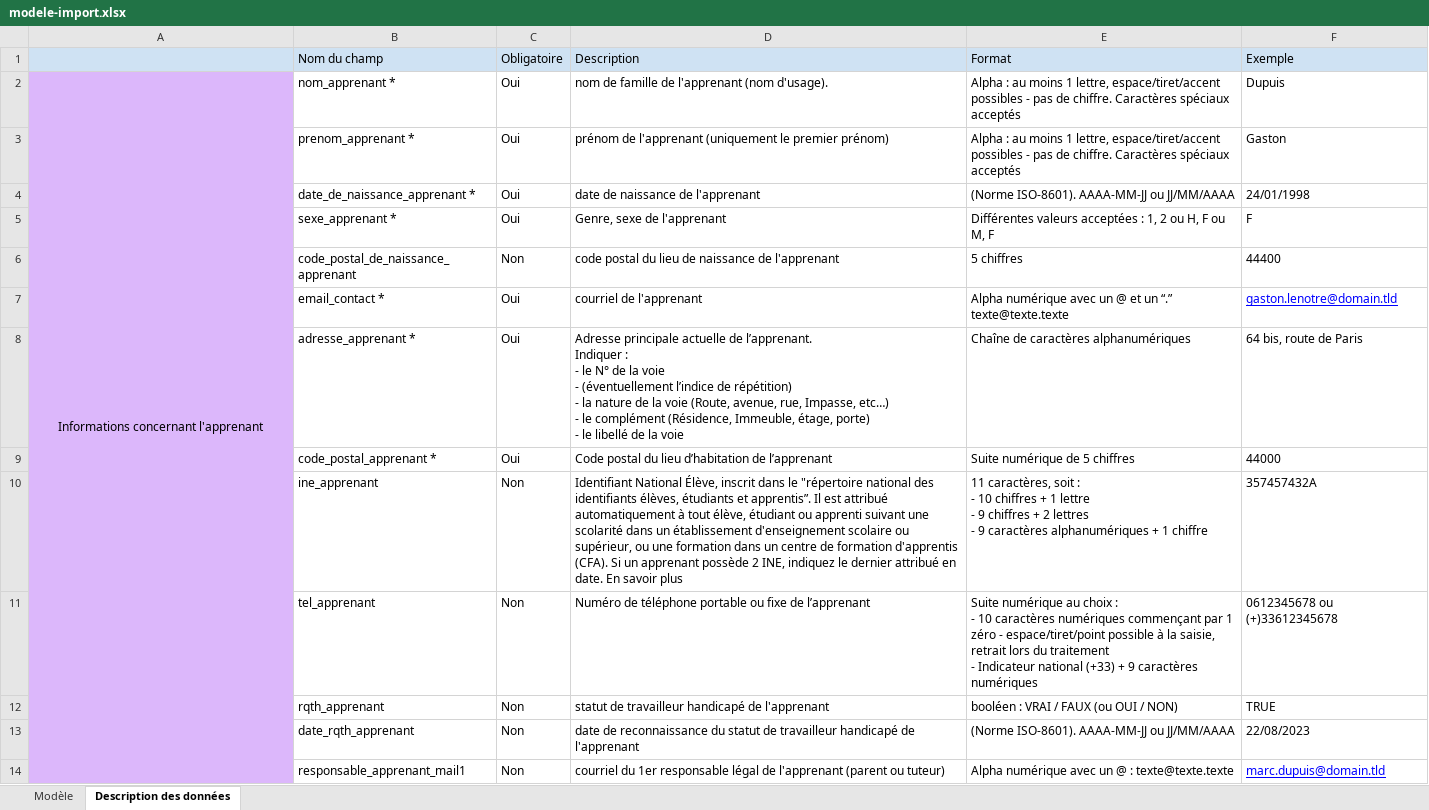
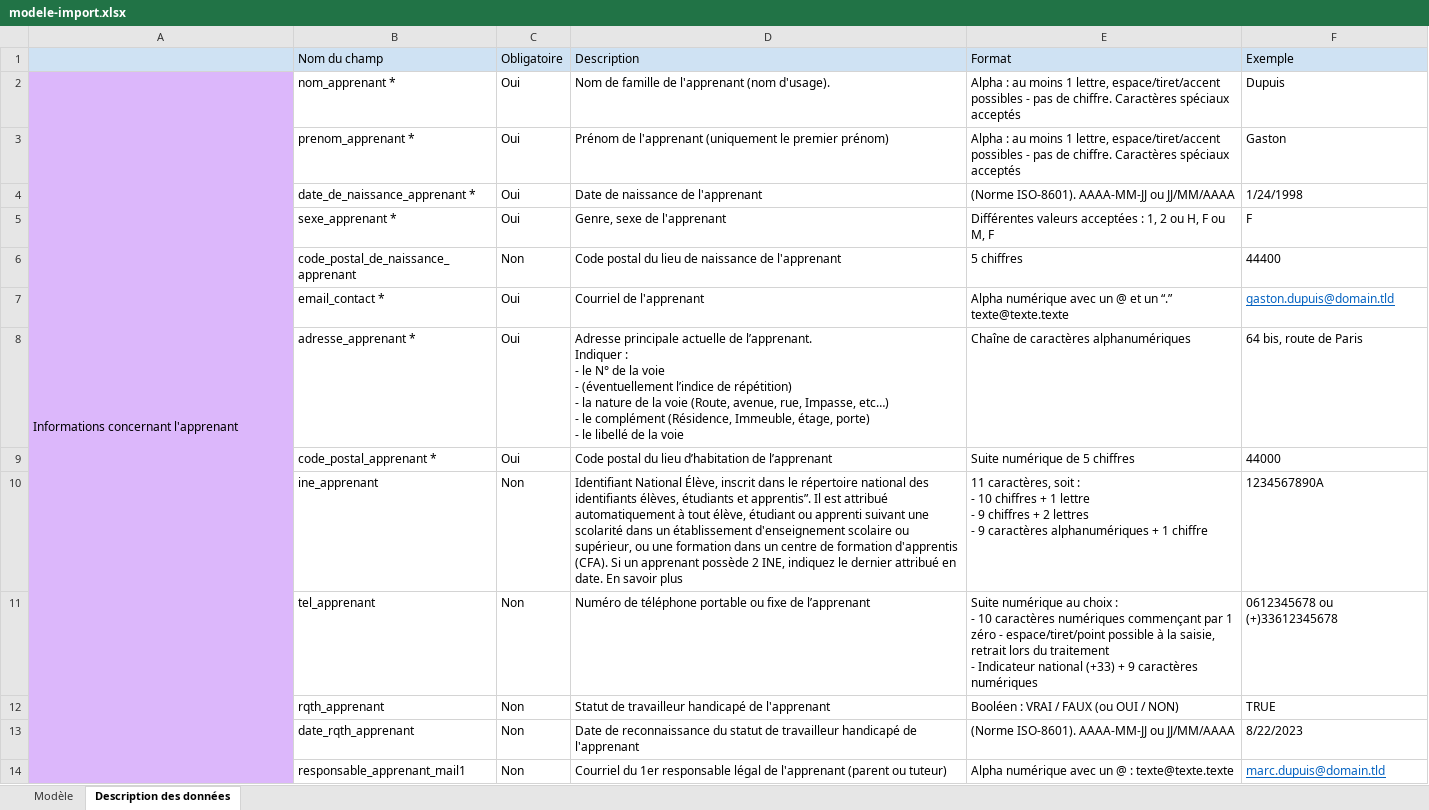
Before and after one commit to mission-apprentissage/flux-retour-cfas, an Excel workbook: ui/public/modele-import.xlsx, sheet Description des données, drawn as a sheet; only a part is shown; values as stored, in another font and other column widths than the file's, no borders; the diff covers the shown part only; the diff names each change by its address in the sheet, - before the commit and + after, or states it on an @@ line.

```diff
--- a/ui/public/modele-import.xlsx (sheet Description des données)
+++ b/ui/public/modele-import.xlsx (sheet Description des données)
-A2 alignment: center
+A2 alignment: left
-D2 (Description): nom de famille de l'apprenant (nom d'usage).
+D2 (Description): Nom de famille de l'apprenant (nom d'usage).
-D3 (Description): prénom de l'apprenant…
+D3 (Description): Prénom de l'apprenant…
-D4 (Description): date de naissance de l'apprenant
+D4 (Description): Date de naissance de l'apprenant
-F4 (Exemple): 24/01/1998
+F4 (Exemple): 1/24/1998
-D6 (Description): code postal du…
+D6 (Description): Code postal du…
-D7 (Description): courriel de l'apprenant
+D7 (Description): Courriel de l'apprenant
-F7 (Exemple): gaston.lenotre@domain.tld
+F7 (Exemple): gaston.dupuis@domain.tld
-F7 text colour: #0000FF
+F7 text colour: #0563C1
-D10 (Description): …dans le "répertoire national des…
+D10 (Description): …dans le répertoire national des…
-F10 (Exemple): 357457432A
+F10 (Exemple): 1234567890A
-D12 (Description): statut de travailleur…
+D12 (Description): Statut de travailleur…
-E12 (Format): booléen : VRAI / FAUX (ou OUI / NON)
+E12 (Format): Booléen : VRAI / FAUX (ou OUI / NON)
-D13 (Description): date de reconnaissance…
+D13 (Description): Date de reconnaissance…
-F13 (Exemple): 22/08/2023
+F13 (Exemple): 8/22/2023
-D14 (Description): courriel du 1er…
+D14 (Description): Courriel du 1er…
-F14 text colour: #0000FF
+F14 text colour: #0563C1
```
Also changed, not shown: 2 added rows, 82 edited cells and cell formats elsewhere in this sheet, sheet Modèle, formulas that keep their value.
